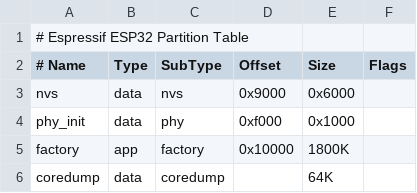
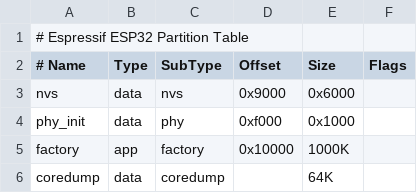
Before and after one commit to paulelong/gattc_multi_connect, a CSV file: partitions.csv, drawn as a sheet.

```diff
--- a/partitions.csv
+++ b/partitions.csv
@@ -4,3 +4,3 @@ nvs,      data, nvs,     0x9000,  0x6000,
 phy_init, data, phy,     0xf000,  0x1000,
-factory,  app,  factory, 0x10000, 1800K,
+factory,  app,  factory, 0x10000, 1000K,
 coredump, data, coredump,,64K
```
Also changed, not shown: 1 other file.
